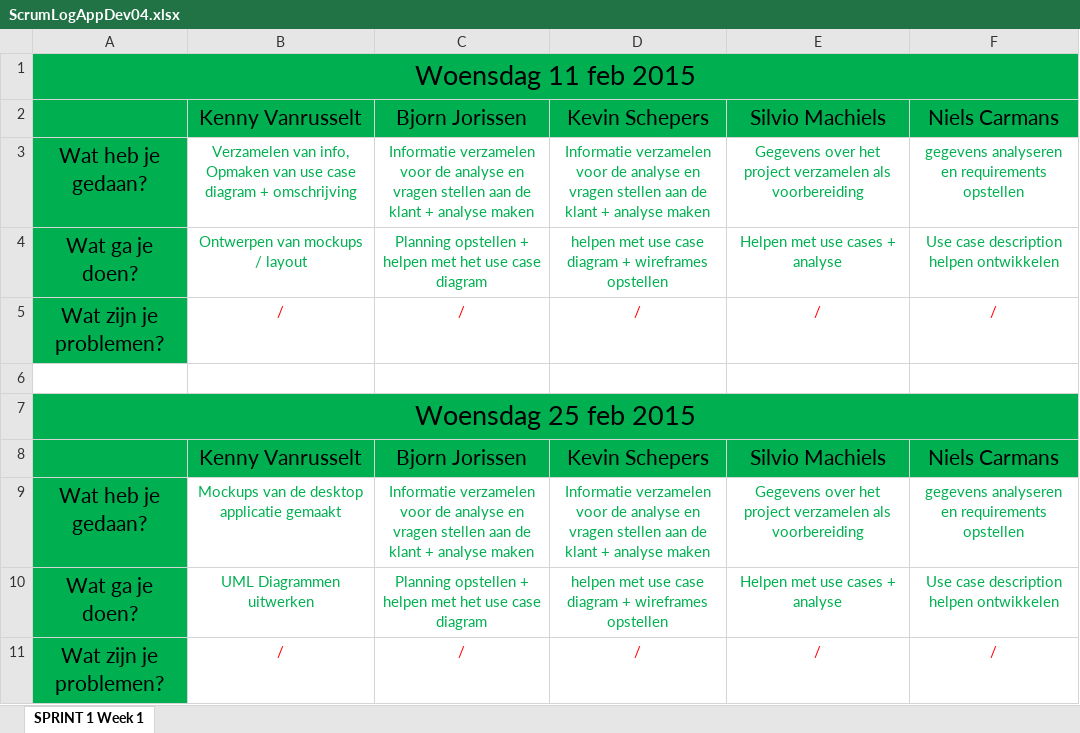
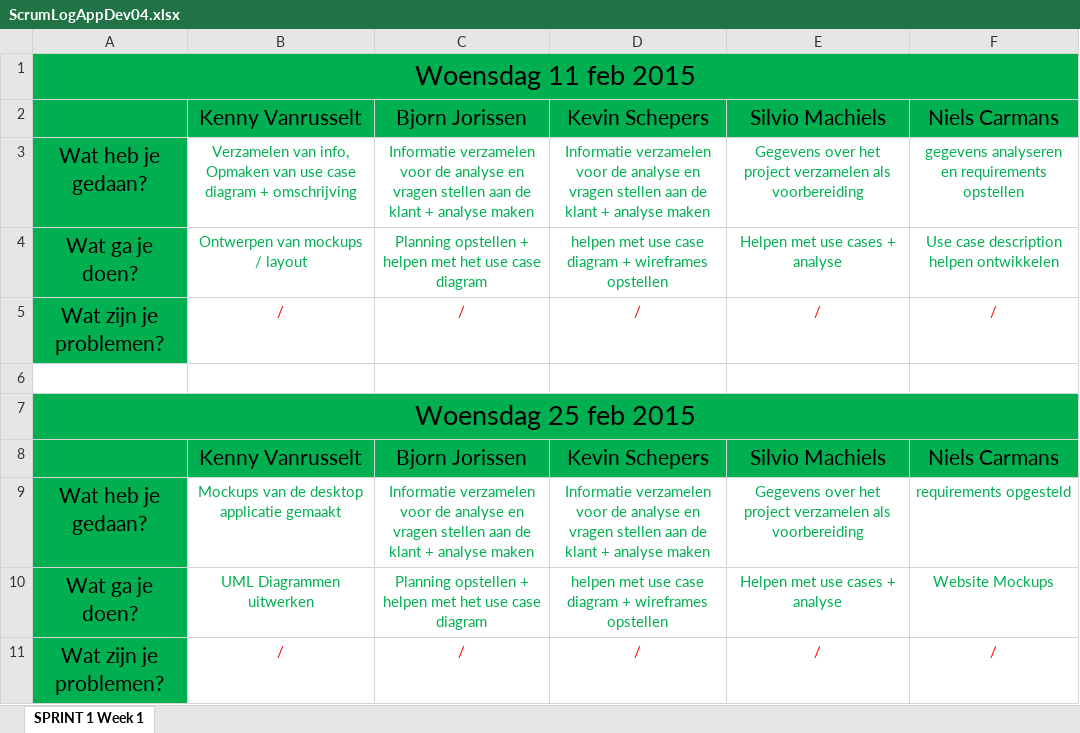
Before and after one commit to sorrowgrave/ProjectAppDev04, an Excel workbook: ScrumLogAppDev04.xlsx, sheet SPRINT 1 Week 1, drawn as a sheet; values as stored, in another font and other column widths than the file's, no borders; the diff names each change by its address in the sheet, - before the commit and + after, or states it on an @@ line.

Commit message:
update v13
update

```diff
--- a/ScrumLogAppDev04.xlsx (sheet SPRINT 1 Week 1)
+++ b/ScrumLogAppDev04.xlsx (sheet SPRINT 1 Week 1)
-F9: gegevens analyseren en requirements opstellen
+F9: requirements opgesteld
-F10: Use case description helpen ontwikkelen
+F10: Website Mockups
```
